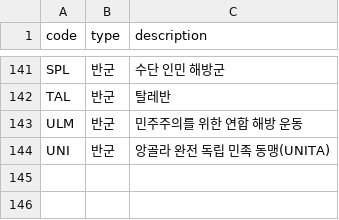
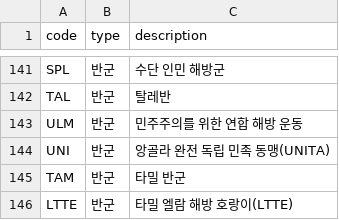
Before and after one commit to Global-risk-platform/event-pipeline, a CSV file: transforms/seeds/actor_organization_codes.csv, drawn as a sheet; only a part is shown, gaps mark what is left out.

```diff
--- a/transforms/seeds/actor_organization_codes.csv
+++ b/transforms/seeds/actor_organization_codes.csv
@@ -144 +144,3 @@ ULM,반군,"민주주의를 위한 연합 해방 운동"
 UNI,반군,"앙골라 완전 독립 민족 동맹(UNITA)"
+TAM,반군,"타밀 반군"
+LTTE,반군,"타밀 엘람 해방 호랑이(LTTE)"
```
Also changed, not shown: transforms/seeds/actor_role_codes.csv, transforms/seeds/geo_country_codes.csv, 12 other files.
